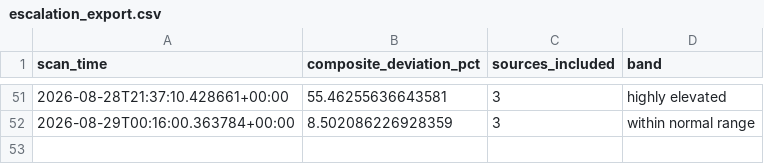
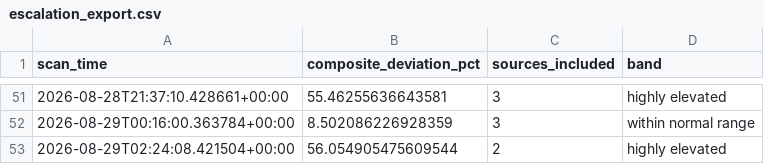
Before and after one commit to andrejsvorobjovs/baltic-monitor-site, a CSV file: escalation_export.csv, drawn as a sheet; only a part is shown, gaps mark what is left out; the diff names each change by its address in the sheet, - before the commit and + after, or states it on an @@ line.

```diff
--- a/escalation_export.csv
+++ b/escalation_export.csv
+row 53: 2026-08-29T02:24:08.421504+00:00 | 56.054905475609544 | 2 | highly elevated
```
Also changed, not shown: history_export.csv, 4 other files.
